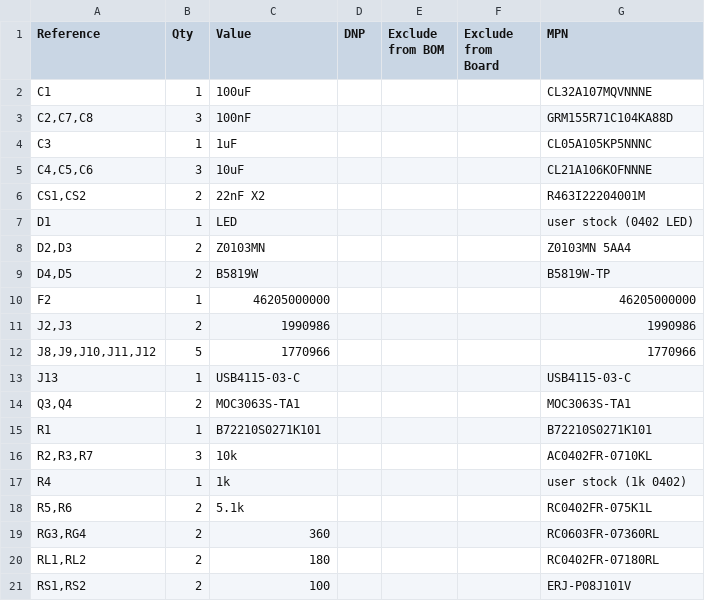
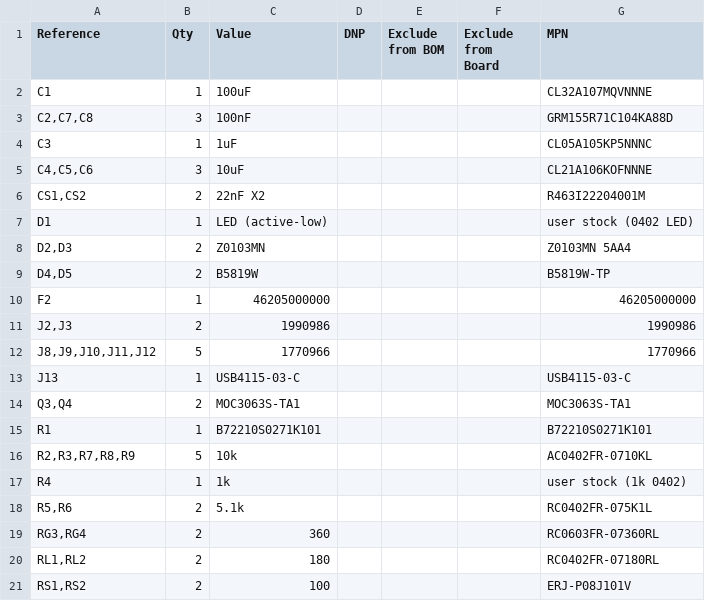
Before and after one commit to afewyards/HydroMix, a CSV file: pcb/ValveController.csv, drawn as a sheet; only a part is shown.

Commit message:
chore(pcb): note active-low LED and add R8/R9 to BOM

```diff
--- a/pcb/ValveController.csv
+++ b/pcb/ValveController.csv
@@ -6,3 +6,3 @@
 "CS1,CS2","2","22nF X2","","","","R463I22204001M"
-"D1","1","LED","","","","user stock (0402 LED)"
+"D1","1","LED (active-low)","","","","user stock (0402 LED)"
 "D2,D3","2","Z0103MN","","","","Z0103MN 5AA4"
@@ -15,3 +15,3 @@
 "R1","1","B72210S0271K101","","","","B72210S0271K101"
-"R2,R3,R7","3","10k","","","","AC0402FR-0710KL"
+"R2,R3,R7,R8,R9","5","10k","","","","AC0402FR-0710KL"
 "R4","1","1k","","","","user stock (1k 0402)"
```
